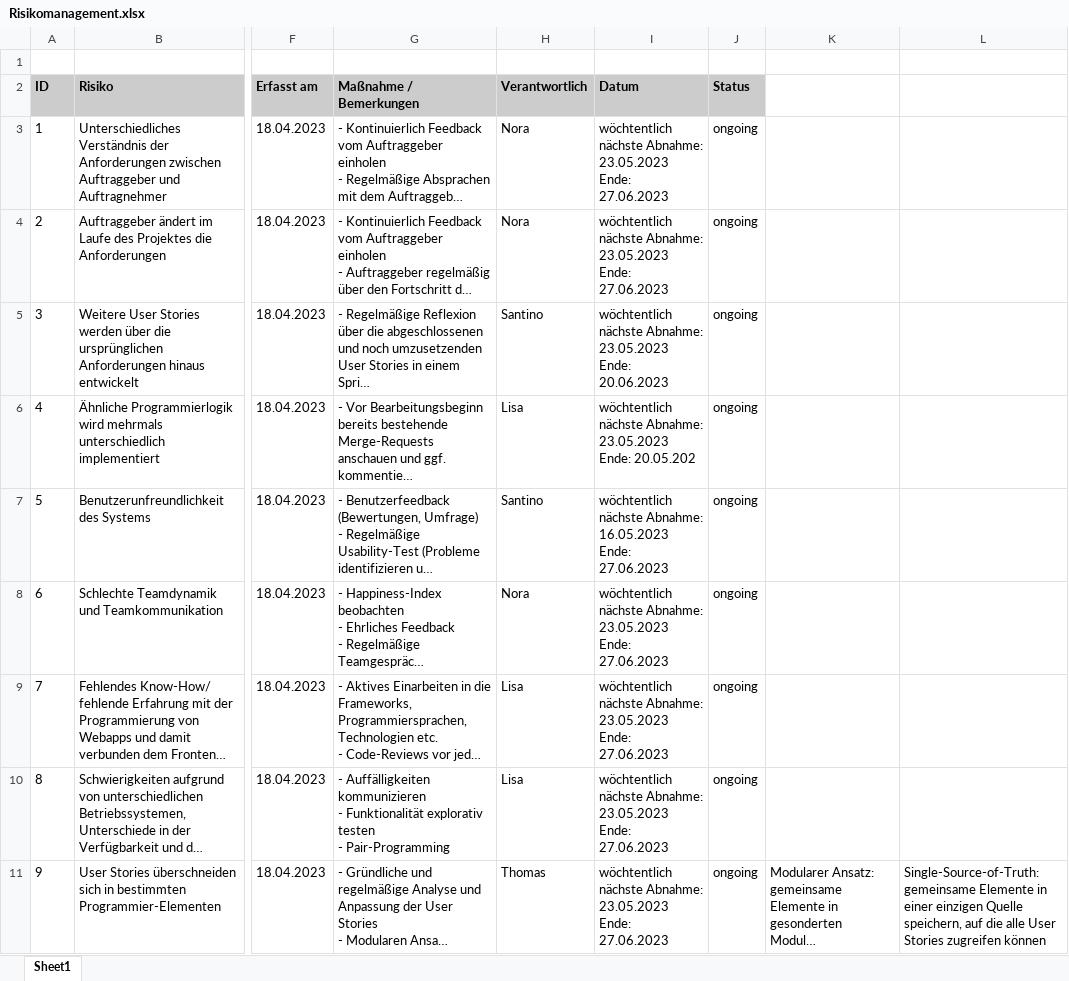
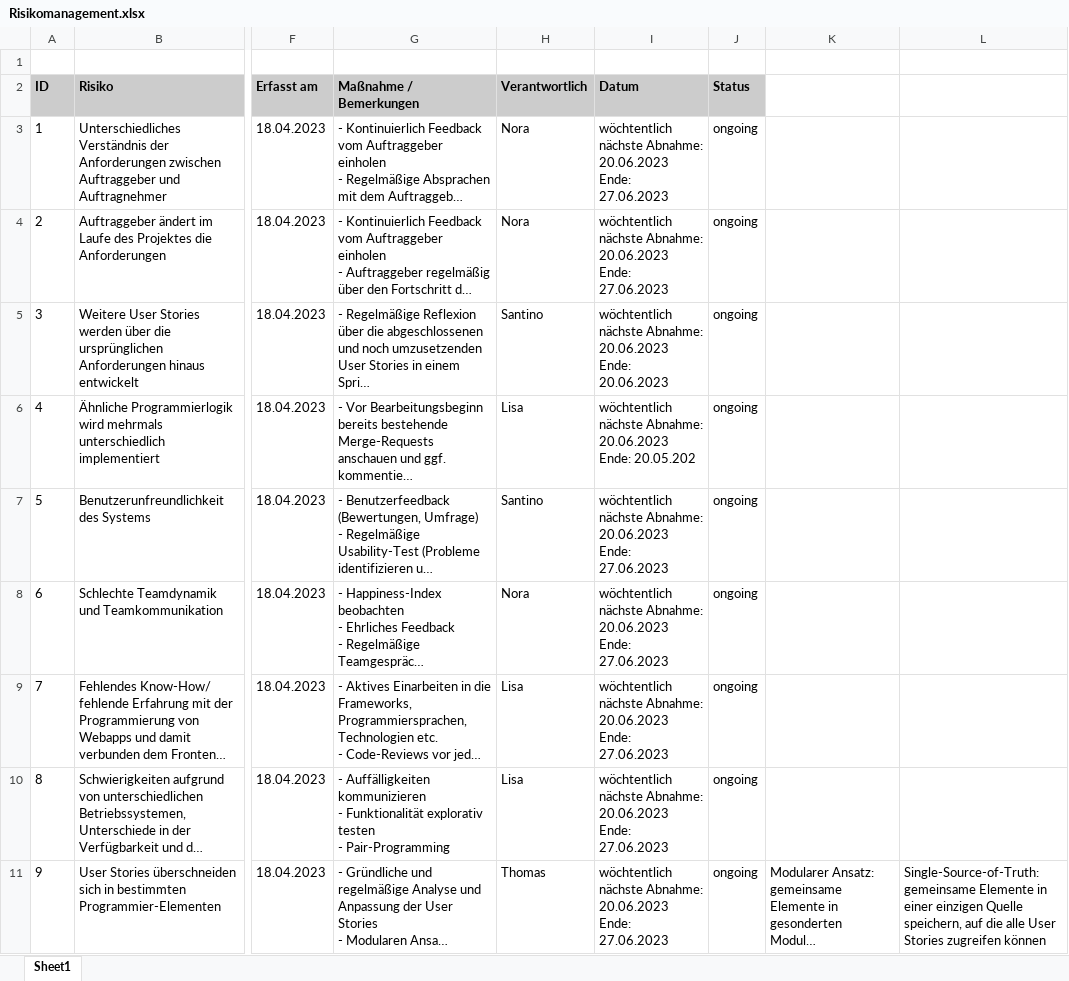
Before and after one commit to haelisa/dtc, an Excel workbook: project-docs/A_Dokumente/Q1-Planung/Risikomanagement.xlsx, sheet Sheet1, drawn as a sheet; only a part is shown, gaps mark what is left out; long unchanged cells end in …; values as stored, in another font and other column widths than the file's, no borders; table styles not drawn; ↵ is a line break in a cell; the diff covers the shown part only; the diff names each change by its address in the sheet, - before the commit and + after, or states it on an @@ line.

Commit message:
Update Risikomanagement.xlsx

```diff
--- a/project-docs/A_Dokumente/Q1-Planung/Risikomanagement.xlsx (sheet Sheet1)
+++ b/project-docs/A_Dokumente/Q1-Planung/Risikomanagement.xlsx (sheet Sheet1)
-I3:I4 (Datum): …nächste Abnahme: 23.05.2023 ↵ Ende: 27.06.2023
+I3:I4 (Datum): …nächste Abnahme: 20.06.2023 ↵ Ende: 27.06.2023
-I5 (Datum): …nächste Abnahme: 23.05.2023 ↵ Ende: 20.06.2023
+I5 (Datum): …nächste Abnahme: 20.06.2023 ↵ Ende: 20.06.2023
-I6 (Datum): …nächste Abnahme: 23.05.2023 ↵ Ende: 20.05.202
+I6 (Datum): …nächste Abnahme: 20.06.2023 ↵ Ende: 20.05.202
-I7 (Datum): …nächste Abnahme: 16.05.2023 ↵ Ende: 27.06.2023
+I7 (Datum): …nächste Abnahme: 20.06.2023 ↵ Ende: 27.06.2023
-I8:I11 (Datum): …nächste Abnahme: 23.05.2023 ↵ Ende: 27.06.2023
+I8:I11 (Datum): …nächste Abnahme: 20.06.2023 ↵ Ende: 27.06.2023
```
Also changed, not shown: 9 edited cells elsewhere in this sheet.
